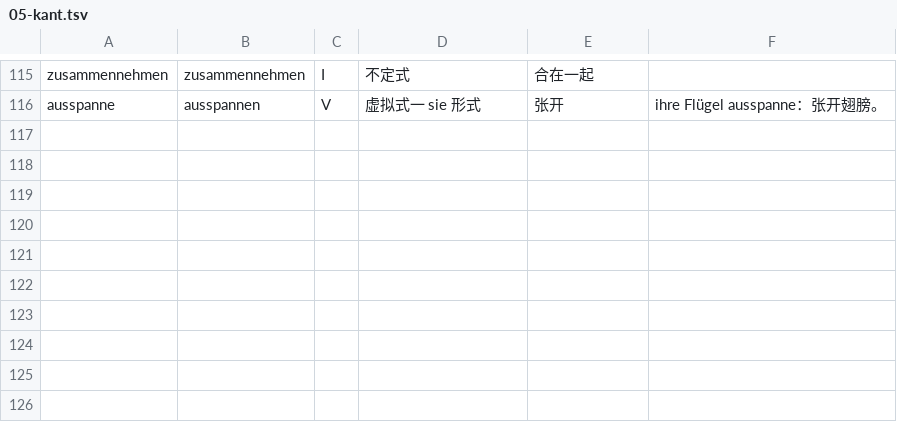
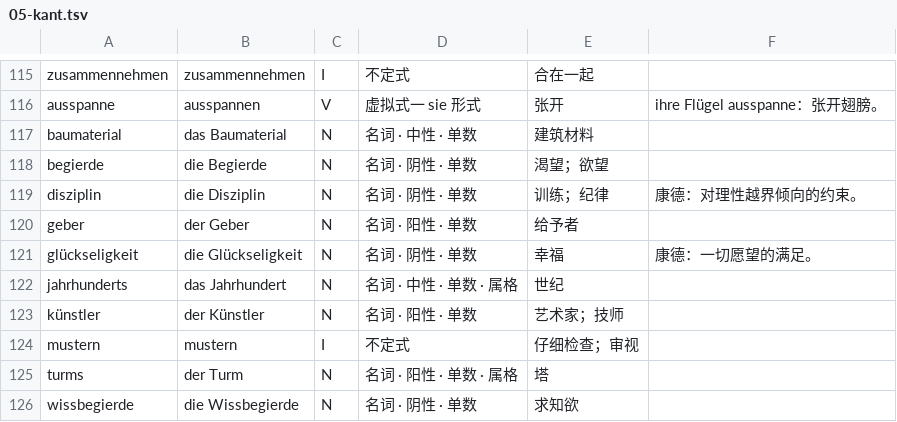
Before and after one commit to letsEstel/lesepult, a TSV file: shared/lexicon/05-kant.tsv, drawn as a sheet; only a part is shown, gaps mark what is left out; the diff names each change by its address in the sheet, - before the commit and + after, or states it on an @@ line.

```diff
--- a/shared/lexicon/05-kant.tsv
+++ b/shared/lexicon/05-kant.tsv
+row 117: baumaterial | das Baumaterial | N | 名词 · 中性 · 单数 | 建筑材料
+row 118: begierde | die Begierde | N | 名词 · 阴性 · 单数 | 渴望；欲望
+row 119: disziplin | die Disziplin | N | 名词 · 阴性 · 单数 | 训练；纪律 | 康德：对理性越界倾向的约束。
+row 120: geber | der Geber | N | 名词 · 阳性 · 单数 | 给予者
+row 121: glückseligkeit | die Glückseligkeit | N | 名词 · 阴性 · 单数 | 幸福 | 康德：一切愿望的满足。
+row 122: jahrhunderts | das Jahrhundert | N | 名词 · 中性 · 单数 · 属格 | 世纪
+row 123: künstler | der Künstler | N | 名词 · 阳性 · 单数 | 艺术家；技师
+row 124: mustern | mustern | I | 不定式 | 仔细检查；审视
+row 125: turms | der Turm | N | 名词 · 阳性 · 单数 · 属格 | 塔
+row 126: wissbegierde | die Wissbegierde | N | 名词 · 阴性 · 单数 | 求知欲
```
Also changed, not shown: 9 other files.
